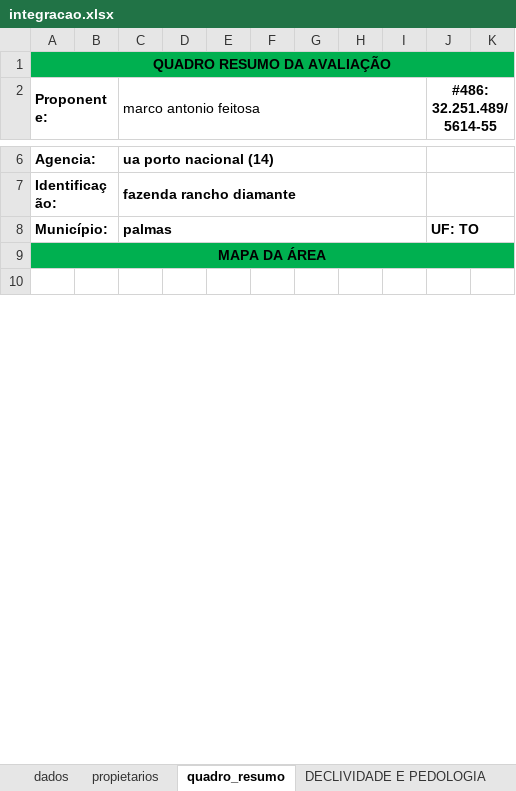
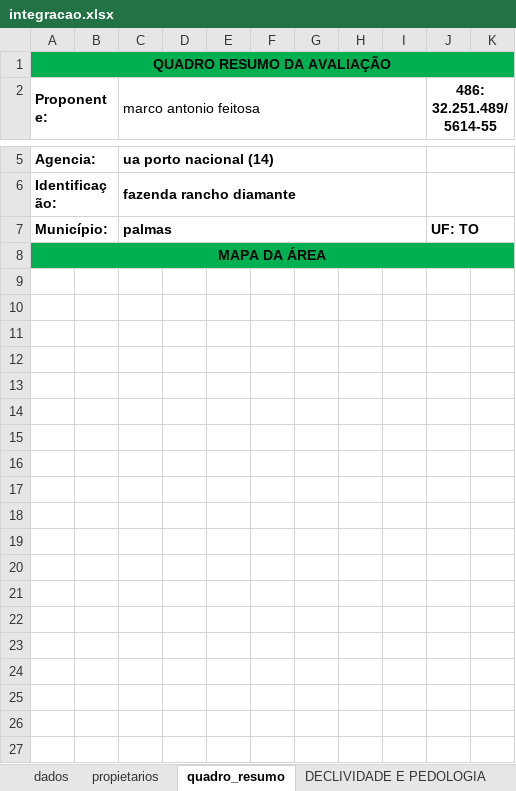
Before and after one commit to marcoantonio567/descritivo, an Excel workbook: integracao.xlsx, sheet quadro_resumo, drawn as a sheet; only a part is shown, gaps mark what is left out; values as stored, in another font and other column widths than the file's, no borders; the diff covers the shown part only; the diff names each change by its address in the sheet, - before the commit and + after, or states it on an @@ line.

```diff
--- a/integracao.xlsx (sheet quadro_resumo)
+++ b/integracao.xlsx (sheet quadro_resumo)
-J2: #486: 32.251.489/5614-55
+J2: 486: 32.251.489/5614-55
+row 10: (empty)
+row 11: (empty)
+row 12: (empty)
+row 13: (empty)
+row 14: (empty)
+row 15: (empty)
+row 16: (empty)
+row 17: (empty)
+row 18: (empty)
+row 19: (empty)
+row 20: (empty)
+row 21: (empty)
+row 22: (empty)
+row 23: (empty)
+row 24: (empty)
+row 25: (empty)
+row 26: (empty)
+row 27: (empty)
```
Also changed, not shown: 40 added rows, 2 removed rows, 3 edited cells and merged cells elsewhere in this sheet, sheet propietarios, sheet dados, TEMPLATES/integracao.xlsx, estattis_automação.xlsx, 7 other files.
